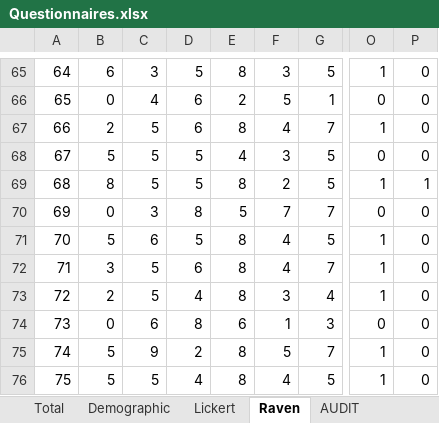
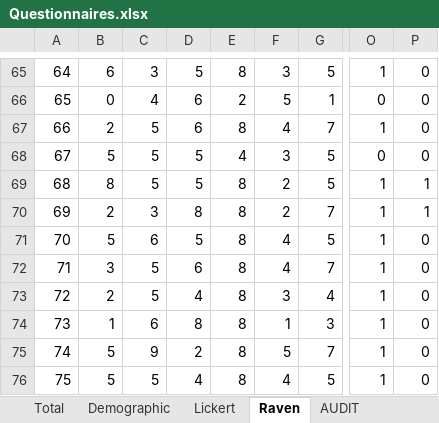
Before and after one commit to FWyckmans/MBMF_Study2, an Excel workbook: Raw_Data/Questionnaires.xlsx, sheet Raven, drawn as a sheet; only a part is shown, gaps mark what is left out; values as stored, in another font and other column widths than the file's, no borders; the diff names each change by its address in the sheet, - before the commit and + after, or states it on an @@ line.

```diff
--- a/Raw_Data/Questionnaires.xlsx (sheet Raven)
+++ b/Raw_Data/Questionnaires.xlsx (sheet Raven)
-B70: 0
+B70: 2
-E70: 5
+E70: 8
-F70: 7
+F70: 2
-O70: 0
+O70: 1
-P70: 0
+P70: 1
-B74: 0
+B74: 1
-E74: 6
+E74: 8
-O74: 0
+O74: 1
```
Also changed, not shown: sheet Total, 9 other files.
